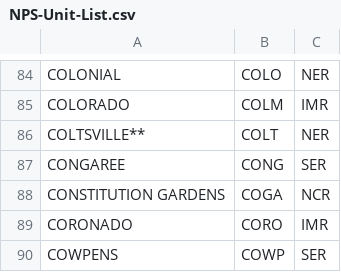
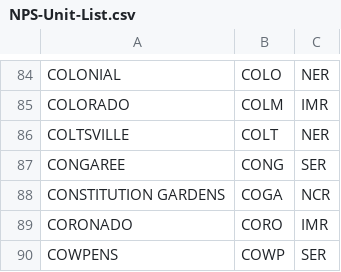
Before and after one commit to gdetomaso/Project-3, a CSV file: NPS-Unit-List.csv, drawn as a sheet; only a part is shown, gaps mark what is left out; the diff covers the shown part only.

```diff
--- a/NPS-Unit-List.csv
+++ b/NPS-Unit-List.csv
@@ -91,3 +86,3 @@ COLONIAL ,COLO,NER
 COLORADO    ,COLM,IMR
-COLTSVILLE**,COLT,NER
+COLTSVILLE,COLT,NER
 CONGAREE      ,CONG,SER
```
Also changed, not shown: 6 removed rows and 2 edited cells elsewhere in this file, 2 other files.
